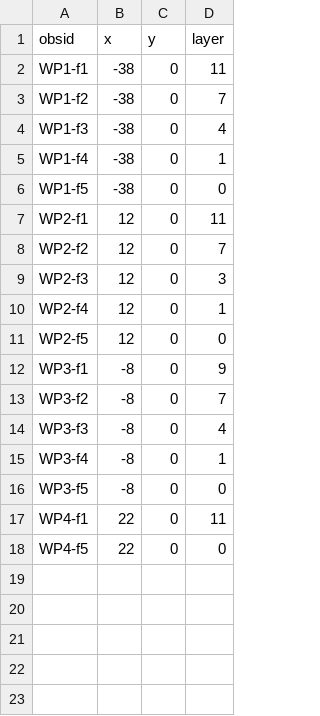
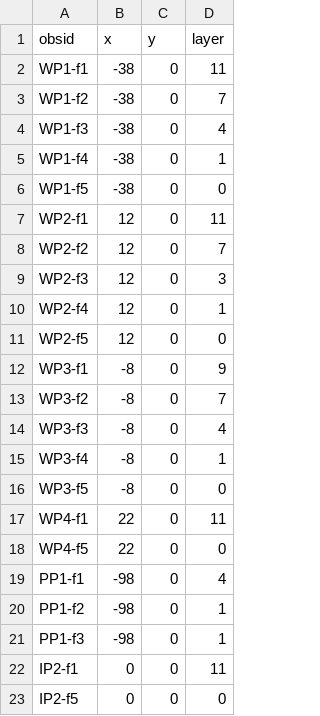
Before and after one commit to p-ortega/dizon36, a CSV file: data/obs_loc.csv, drawn as a sheet; the diff names each change by its address in the sheet, - before the commit and + after, or states it on an @@ line.

```diff
--- a/data/obs_loc.csv
+++ b/data/obs_loc.csv
+row 19: PP1-f1 | -98 | 0 | 4
+row 20: PP1-f2 | -98 | 0 | 1
+row 21: PP1-f3 | -98 | 0 | 1
+row 22: IP2-f1 | 0 | 0 | 11
+row 23: IP2-f5 | 0 | 0 | 0
```
Also changed, not shown: data/wellin.csv, 30 other files.
